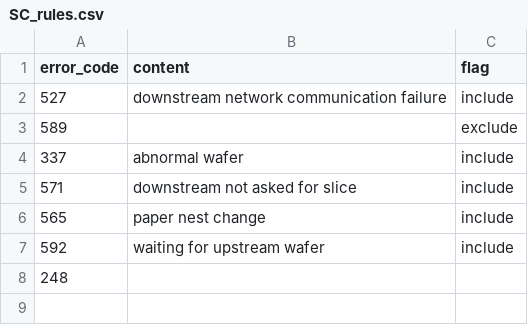
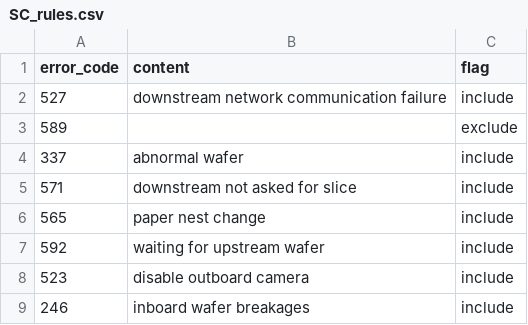
Before and after one commit to FuryMhx/SC, a CSV file: SC_rules.csv, drawn as a sheet.

```diff
--- a/SC_rules.csv
+++ b/SC_rules.csv
@@ -7,2 +7,3 @@ error_code,content,flag
 592,waiting for upstream wafer,include
-248,
+523,disable outboard camera,include
+246,inboard wafer breakages,include
```
Also changed, not shown: 1 other file.
